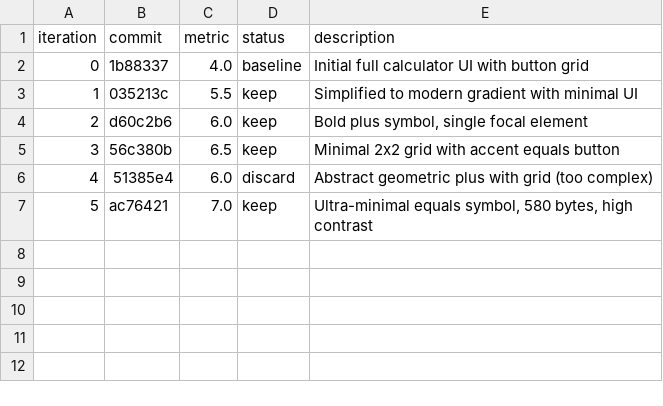
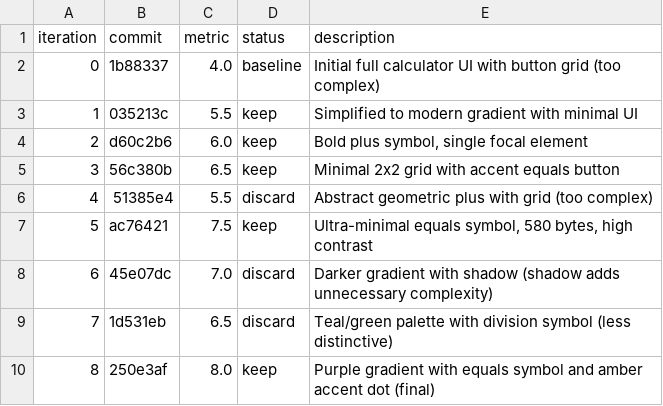
Before and after one commit to neciptron/Calctron, a TSV file: logo/design-results.tsv, drawn as a sheet.

Commit message:
experiment(logo): update results log with final assessment

```diff
--- a/logo/design-results.tsv
+++ b/logo/design-results.tsv
@@ -1,3 +1,3 @@
 iteration	commit	metric	status	description
-0	1b88337	4.0	baseline	Initial full calculator UI with button grid
+0	1b88337	4.0	baseline	Initial full calculator UI with button grid (too complex)
 1	035213c	5.5	keep	Simplified to modern gradient with minimal UI
@@ -5,3 +5,6 @@ iteration	commit	metric	status	description
 3	56c380b	6.5	keep	Minimal 2x2 grid with accent equals button
-4	51385e4	6.0	discard	Abstract geometric plus with grid (too complex)
-5	ac76421	7.0	keep	Ultra-minimal equals symbol, 580 bytes, high contrast
+4	51385e4	5.5	discard	Abstract geometric plus with grid (too complex)
+5	ac76421	7.5	keep	Ultra-minimal equals symbol, 580 bytes, high contrast
+6	45e07dc	7.0	discard	Darker gradient with shadow (shadow adds unnecessary complexity)
+7	1d531eb	6.5	discard	Teal/green palette with division symbol (less distinctive)
+8	250e3af	8.0	keep	Purple gradient with equals symbol and amber accent dot (final)
```
